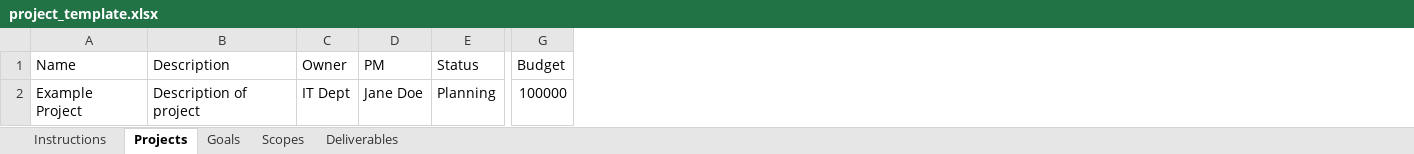
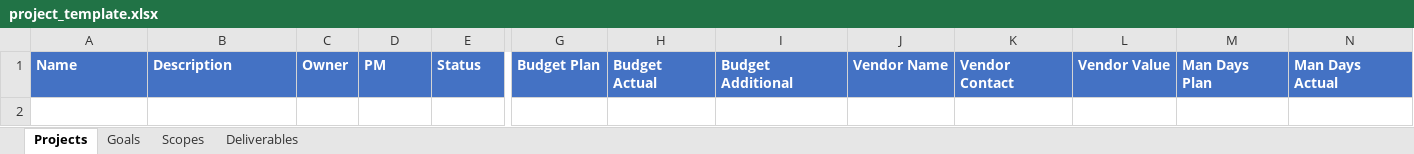
Before and after one commit to bonze/it-portfolio-manager, an Excel workbook: public/project_template.xlsx, sheet Projects, drawn as a sheet; only a part is shown, gaps mark what is left out; values as stored, in another font and other column widths than the file's, no borders; removed rows and columns are numbered as before the commit, all else as after; rows hold the shown columns only; the diff covers the shown part only; the diff names each change by its address in the sheet, - before the commit and + after, or states it on an @@ line.

Commit message:
Cleanup project structure and regenerate Excel templates

```diff
--- a/public/project_template.xlsx (sheet Projects)
+++ b/public/project_template.xlsx (sheet Projects)
-sheet tab: Instructions
-column G, row 1: Budget
+column G, row 1: Budget Plan
+column H, row 1: Budget Actual
+column I, row 1: Budget Additional
+column J, row 1: Vendor Name
+column K, row 1: Vendor Contact
+column L, row 1: Vendor Value
+column M, row 1: Man Days Plan
+column N, row 1: Man Days Actual
@@ A1:E1 fill: none → #4472C4, bold: off → on, text colour: black → #FFFFFF @@
-row 2: Example Project | Description of project | IT Dept | Jane Doe | Planning | 100000
```
Also changed, not shown: cell formats elsewhere in this sheet, sheet Deliverables, sheet Scopes, sheet Goals, public/sample_data.xlsx, 7 other files.
